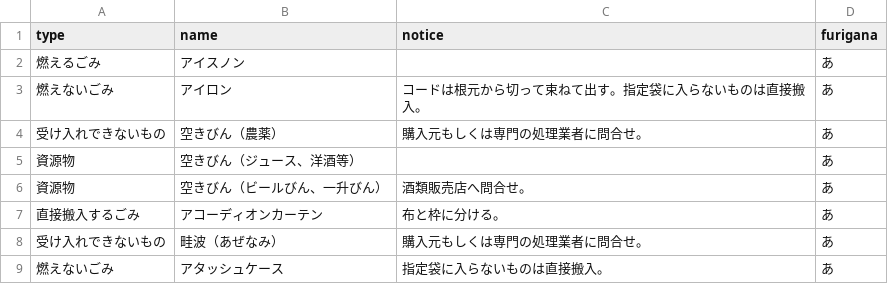
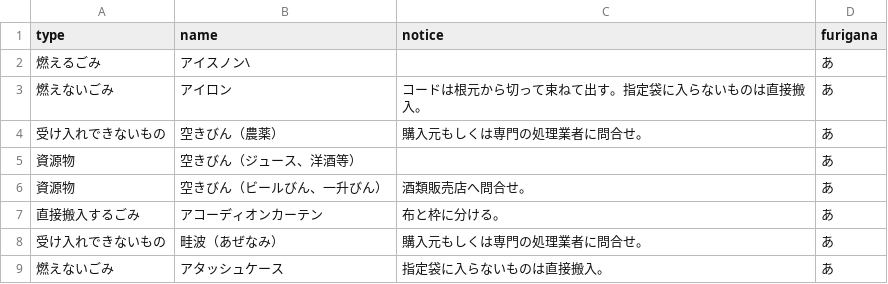
Before and after one commit to kikugawashi/5374, a CSV file: data/target.csv, drawn as a sheet; only a part is shown.

Commit message:
Update target.csv

```diff
--- a/data/target.csv
+++ b/data/target.csv
@@ -1,3 +1,3 @@
 type,name,notice,furigana
-燃えるごみ,アイスノン,,あ
+燃えるごみ,アイスノン\,,あ
 燃えないごみ,アイロン,コードは根元から切って束ねて出す。指定袋に入らないものは直接搬入。,あ
```
